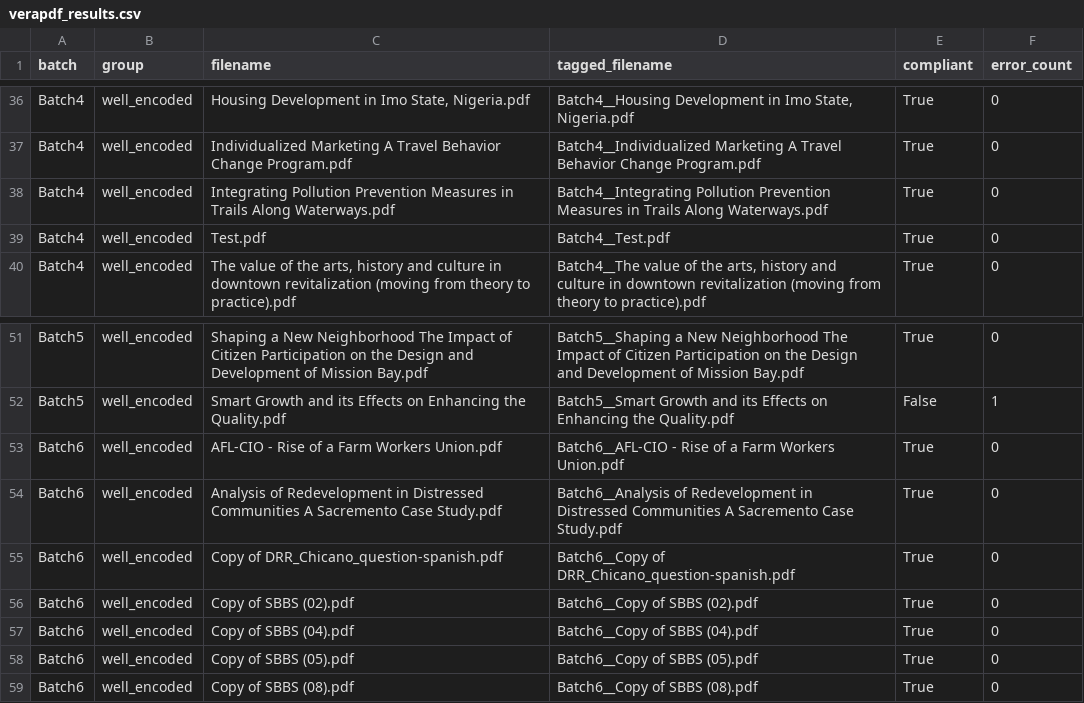
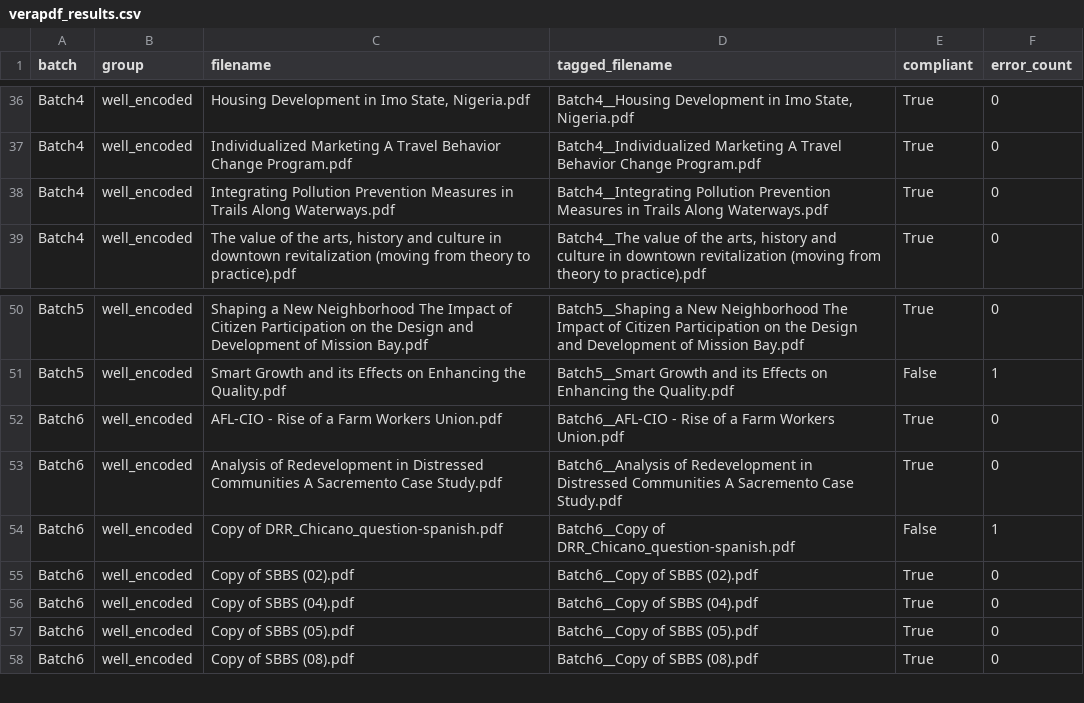
Before and after one commit to AnanyaTyagi/ScannedPdfFormatter, a CSV file: results/verapdf_results.csv, drawn as a sheet; only a part is shown, gaps mark what is left out.

```diff
--- a/results/verapdf_results.csv
+++ b/results/verapdf_results.csv
@@ -38,3 +38,2 @@ Batch4,well_encoded,Individualized Marketing A Travel Behavior Change Program.pd
 Batch4,well_encoded,Integrating Pollution Prevention Measures in Trails Along Waterways.pdf,Batch4__Integrating Pollution Prevention Measures in Trails Along Waterways.pdf,True,0
-Batch4,well_encoded,Test.pdf,Batch4__Test.pdf,True,0
 Batch4,well_encoded,"The value of the arts, history and culture in downtown revitalization (moving from theory to practice).pdf","Batch4__The value of the arts, history and culture in downtown revitalization (moving from theory to practice).pdf",True,0
@@ -54,3 +53,3 @@ Batch6,well_encoded,AFL-CIO - Rise of a Farm Workers Union.pdf,Batch6__AFL-CIO -
 Batch6,well_encoded,Analysis of Redevelopment in Distressed Communities A Sacremento Case Study.pdf,Batch6__Analysis of Redevelopment in Distressed Communities A Sacremento Case Study.pdf,True,0
-Batch6,well_encoded,Copy of DRR_Chicano_question-spanish.pdf,Batch6__Copy of DRR_Chicano_question-spanish.pdf,True,0
+Batch6,well_encoded,Copy of DRR_Chicano_question-spanish.pdf,Batch6__Copy of DRR_Chicano_question-spanish.pdf,False,1
 Batch6,well_encoded,Copy of SBBS  (02).pdf,Batch6__Copy of SBBS  (02).pdf,True,0
```
Also changed, not shown: results/corpus_manifest.csv, results/verapdf_error_summary.csv, 5 other files.
